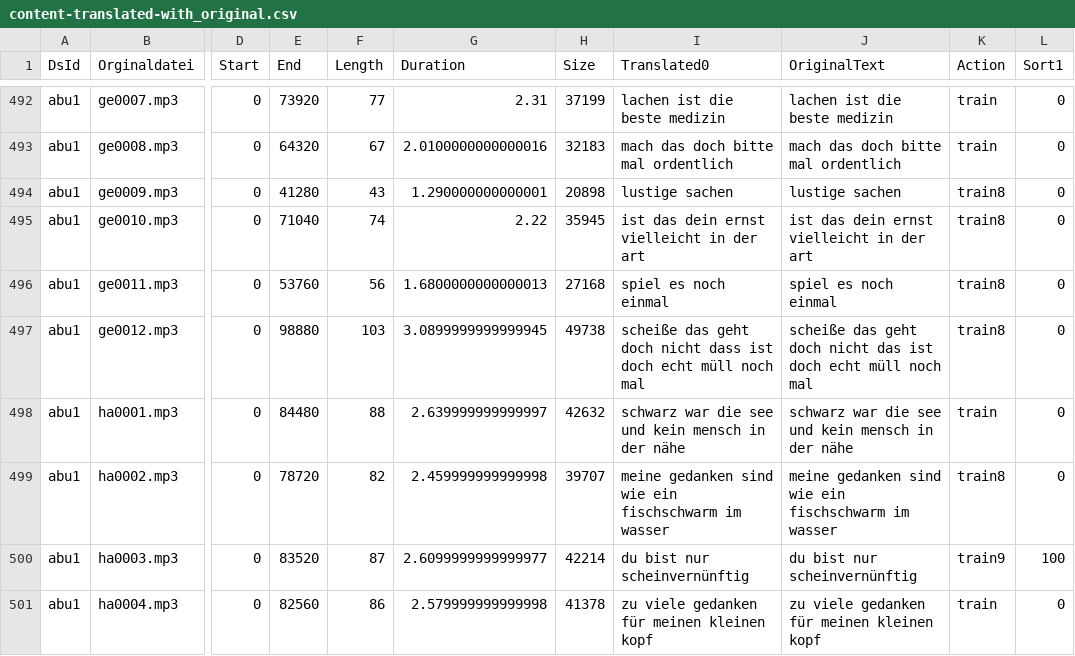
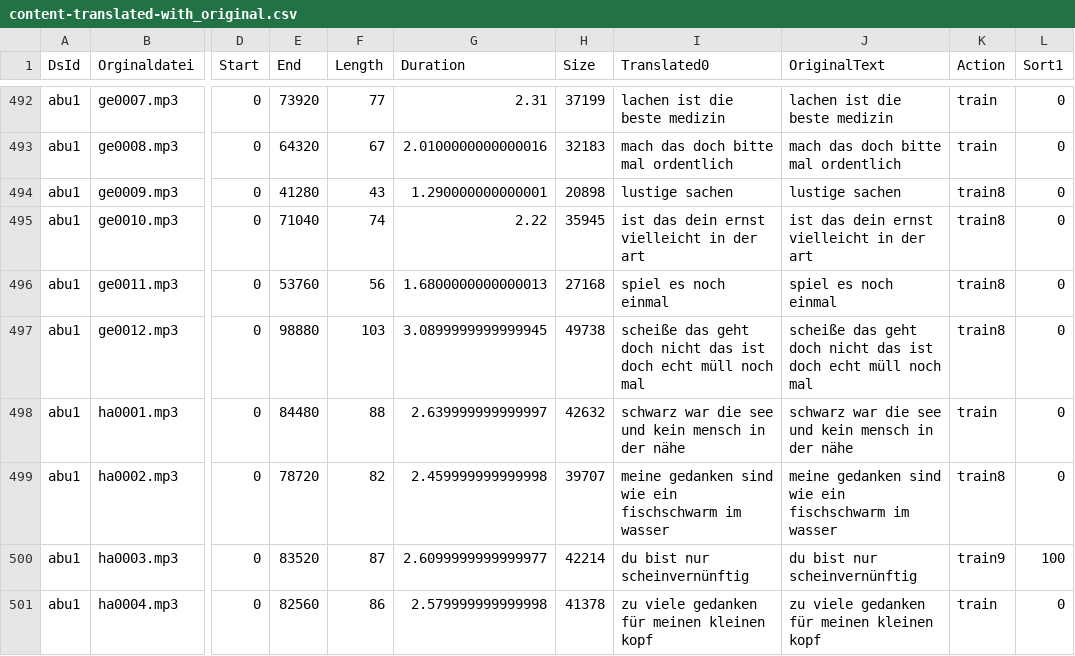
Before and after one commit to ElUnrast/GermanWave2Vec, a CSV file: datasets/abu1/content-translated-with_original.csv, drawn as a sheet; only a part is shown, gaps mark what is left out; the diff covers the shown part only; the diff names each change by its address in the sheet, - before the commit and + after, or states it on an @@ line.

Commit message:
Translation of abu1 on epoche 2843

```diff
--- a/datasets/abu1/content-translated-with_original.csv
+++ b/datasets/abu1/content-translated-with_original.csv
-I497 (Translated0): …doch nicht dass ist doch…
+I497 (Translated0): …doch nicht das ist doch…
```
Also changed, not shown: 16 edited cells elsewhere in this file, 1 other file.
